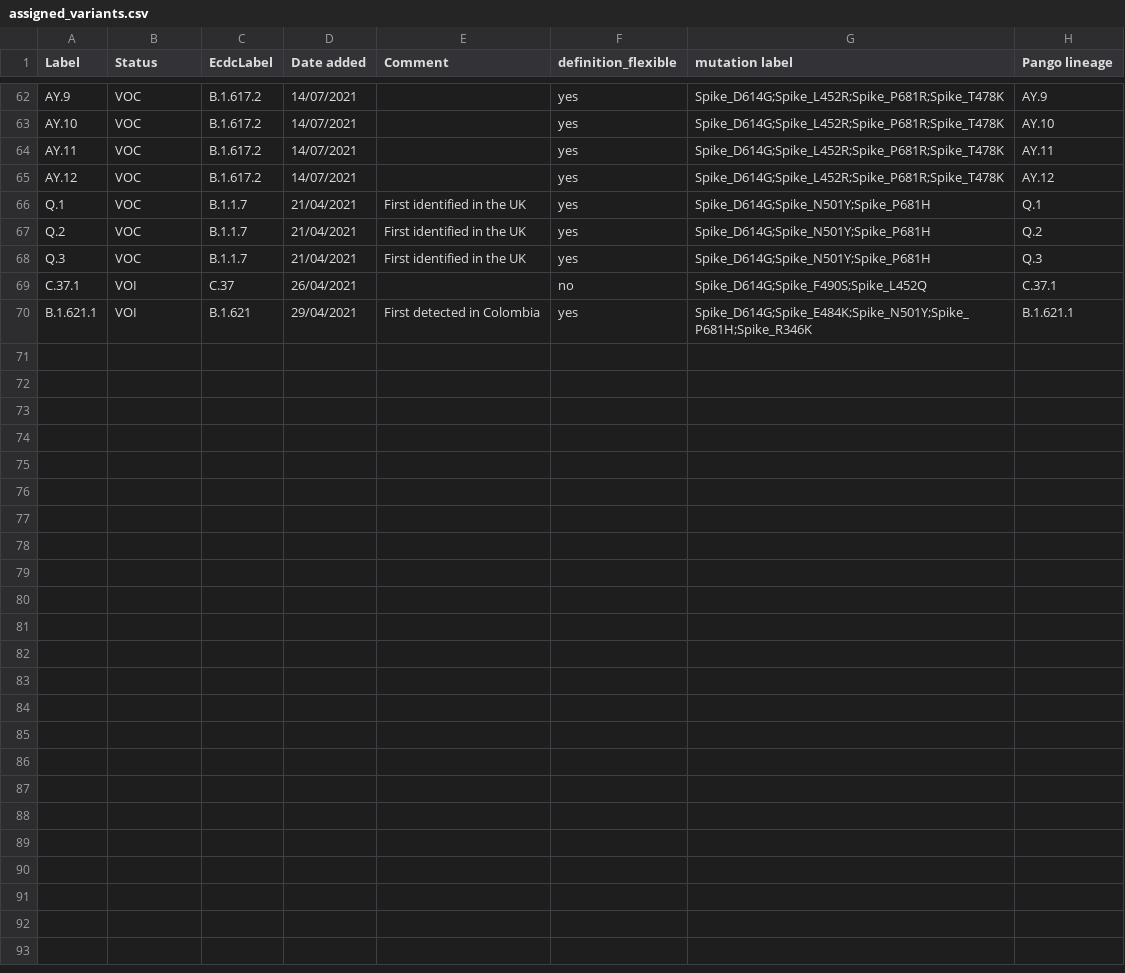
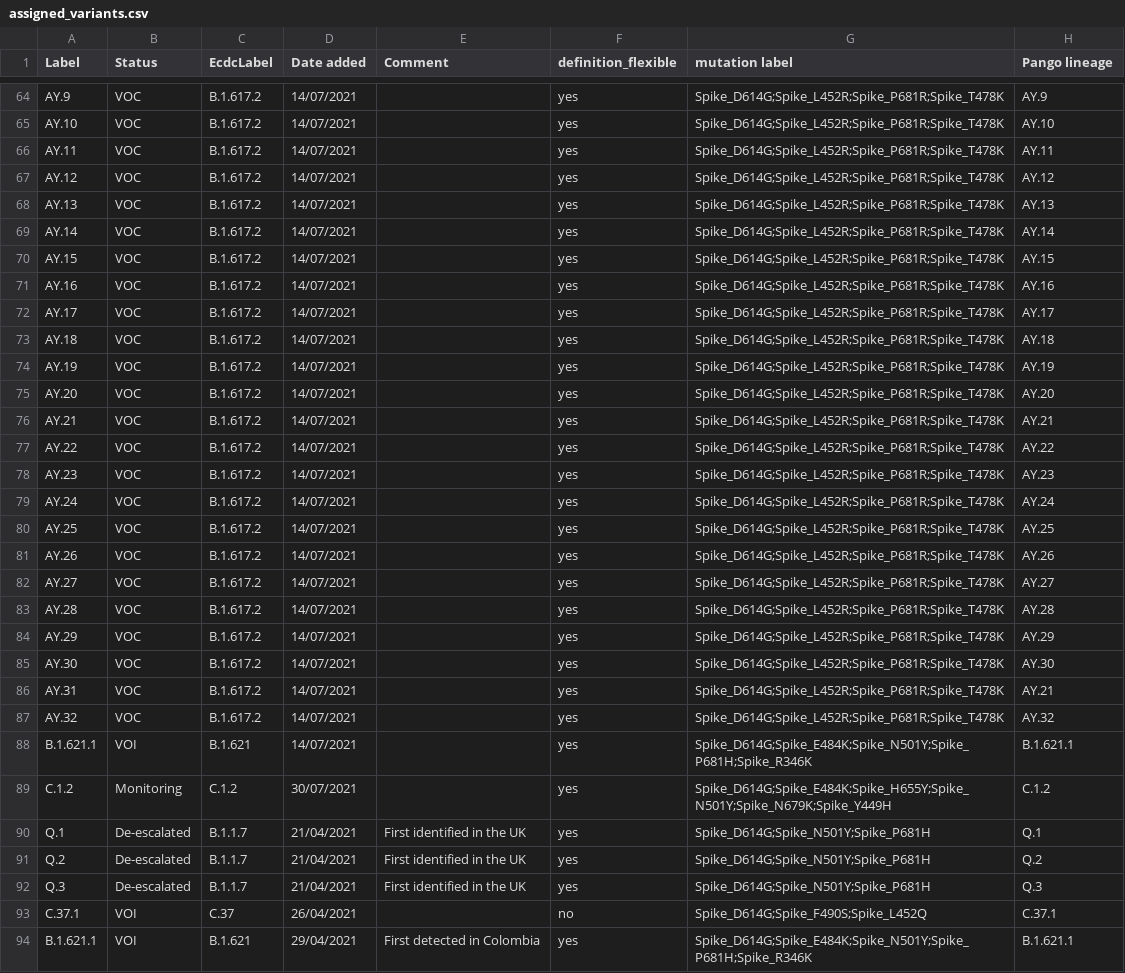
Before and after one commit to erikalmecdc/ecdc_virology, a CSV file: assigned_variants.csv, drawn as a sheet; only a part is shown, gaps mark what is left out; the diff covers the shown part only.

Commit message:
Aligned with ECDC assessment on 6 Sep
De-escalated variants
Added additional AY lineages

```diff
--- a/assigned_variants.csv
+++ b/assigned_variants.csv
@@ -65,5 +67,27 @@ AY.11,VOC,B.1.617.2,14/07/2021,,yes,Spike_D614G;Spike_L452R;Spike_P681R;Spike_T4
 AY.12,VOC,B.1.617.2,14/07/2021,,yes,Spike_D614G;Spike_L452R;Spike_P681R;Spike_T478K,AY.12
-Q.1,VOC,B.1.1.7,21/04/2021,First identified in the UK,yes,Spike_D614G;Spike_N501Y;Spike_P681H,Q.1
-Q.2,VOC,B.1.1.7,21/04/2021,First identified in the UK,yes,Spike_D614G;Spike_N501Y;Spike_P681H,Q.2
-Q.3,VOC,B.1.1.7,21/04/2021,First identified in the UK,yes,Spike_D614G;Spike_N501Y;Spike_P681H,Q.3
+AY.13,VOC,B.1.617.2,14/07/2021,,yes,Spike_D614G;Spike_L452R;Spike_P681R;Spike_T478K,AY.13
+AY.14,VOC,B.1.617.2,14/07/2021,,yes,Spike_D614G;Spike_L452R;Spike_P681R;Spike_T478K,AY.14
+AY.15,VOC,B.1.617.2,14/07/2021,,yes,Spike_D614G;Spike_L452R;Spike_P681R;Spike_T478K,AY.15
+AY.16,VOC,B.1.617.2,14/07/2021,,yes,Spike_D614G;Spike_L452R;Spike_P681R;Spike_T478K,AY.16
+AY.17,VOC,B.1.617.2,14/07/2021,,yes,Spike_D614G;Spike_L452R;Spike_P681R;Spike_T478K,AY.17
+AY.18,VOC,B.1.617.2,14/07/2021,,yes,Spike_D614G;Spike_L452R;Spike_P681R;Spike_T478K,AY.18
+AY.19,VOC,B.1.617.2,14/07/2021,,yes,Spike_D614G;Spike_L452R;Spike_P681R;Spike_T478K,AY.19
+AY.20,VOC,B.1.617.2,14/07/2021,,yes,Spike_D614G;Spike_L452R;Spike_P681R;Spike_T478K,AY.20
+AY.21,VOC,B.1.617.2,14/07/2021,,yes,Spike_D614G;Spike_L452R;Spike_P681R;Spike_T478K,AY.21
+AY.22,VOC,B.1.617.2,14/07/2021,,yes,Spike_D614G;Spike_L452R;Spike_P681R;Spike_T478K,AY.22
+AY.23,VOC,B.1.617.2,14/07/2021,,yes,Spike_D614G;Spike_L452R;Spike_P681R;Spike_T478K,AY.23
+AY.24,VOC,B.1.617.2,14/07/2021,,yes,Spike_D614G;Spike_L452R;Spike_P681R;Spike_T478K,AY.24
+AY.25,VOC,B.1.617.2,14/07/2021,,yes,Spike_D614G;Spike_L452R;Spike_P681R;Spike_T478K,AY.25
+AY.26,VOC,B.1.617.2,14/07/2021,,yes,Spike_D614G;Spike_L452R;Spike_P681R;Spike_T478K,AY.26
+AY.27,VOC,B.1.617.2,14/07/2021,,yes,Spike_D614G;Spike_L452R;Spike_P681R;Spike_T478K,AY.27
+AY.28,VOC,B.1.617.2,14/07/2021,,yes,Spike_D614G;Spike_L452R;Spike_P681R;Spike_T478K,AY.28
+AY.29,VOC,B.1.617.2,14/07/2021,,yes,Spike_D614G;Spike_L452R;Spike_P681R;Spike_T478K,AY.29
+AY.30,VOC,B.1.617.2,14/07/2021,,yes,Spike_D614G;Spike_L452R;Spike_P681R;Spike_T478K,AY.30
+AY.31,VOC,B.1.617.2,14/07/2021,,yes,Spike_D614G;Spike_L452R;Spike_P681R;Spike_T478K,AY.21
+AY.32,VOC,B.1.617.2,14/07/2021,,yes,Spike_D614G;Spike_L452R;Spike_P681R;Spike_T478K,AY.32
+B.1.621.1,VOI,B.1.621,14/07/2021,,yes,Spike_D614G;Spike_E484K;Spike_N501Y;Spike_P681H;Spike_R346K,B.1.621.1
+C.1.2,Monitoring,C.1.2,30/07/2021,,yes,Spike_D614G;Spike_E484K;Spike_H655Y;Spike_N501Y;Spike_N679K;Spike_Y449H,C.1.2
+Q.1,De-escalated,B.1.1.7,21/04/2021,First identified in the UK,yes,Spike_D614G;Spike_N501Y;Spike_P681H,Q.1
+Q.2,De-escalated,B.1.1.7,21/04/2021,First identified in the UK,yes,Spike_D614G;Spike_N501Y;Spike_P681H,Q.2
+Q.3,De-escalated,B.1.1.7,21/04/2021,First identified in the UK,yes,Spike_D614G;Spike_N501Y;Spike_P681H,Q.3
 C.37.1,VOI,C.37,26/04/2021,,no,Spike_D614G;Spike_F490S;Spike_L452Q,C.37.1
```
Also changed, not shown: 4 added rows, 1 moved row and 24 edited cells elsewhere in this file.
